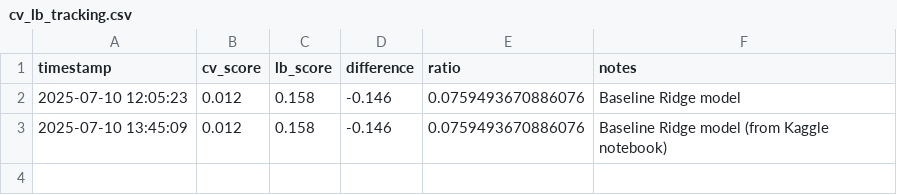
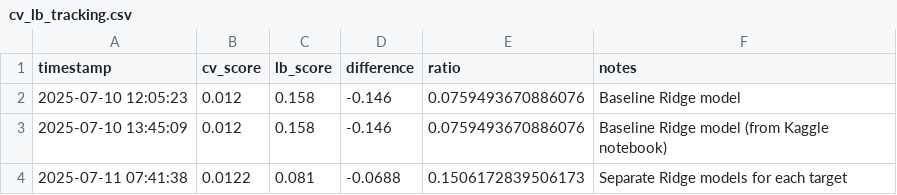
Before and after one commit to 4luqard/polymer-performance-prediction, a CSV file: cv_lb_tracking.csv, drawn as a sheet.

Commit message:
Major improvement: Separate Ridge models achieve LB 0.081

```diff
--- a/cv_lb_tracking.csv
+++ b/cv_lb_tracking.csv
@@ -3 +3,2 @@ timestamp,cv_score,lb_score,difference,ratio,notes
 2025-07-10 13:45:09,0.012,0.158,-0.146,0.0759493670886076,Baseline Ridge model (from Kaggle notebook)
+2025-07-11 07:41:38,0.0122,0.081,-0.0688,0.1506172839506173,Separate Ridge models for each target
```
Also changed, not shown: 3 other files.
